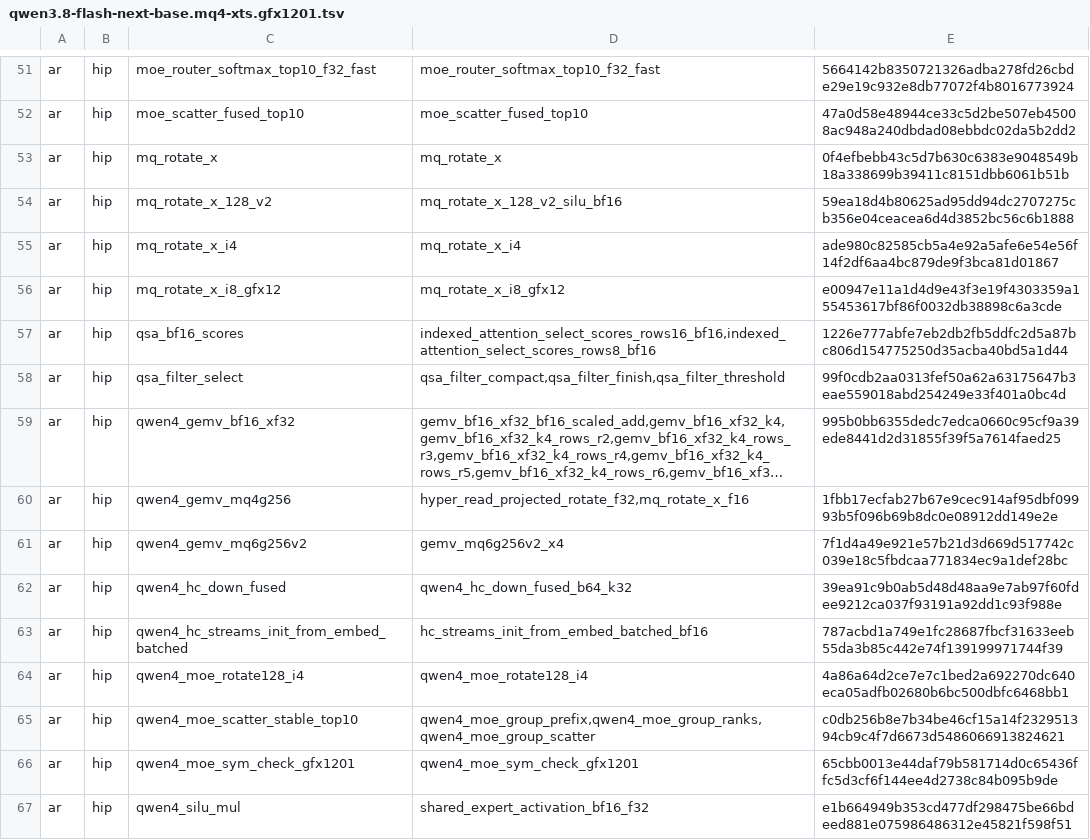
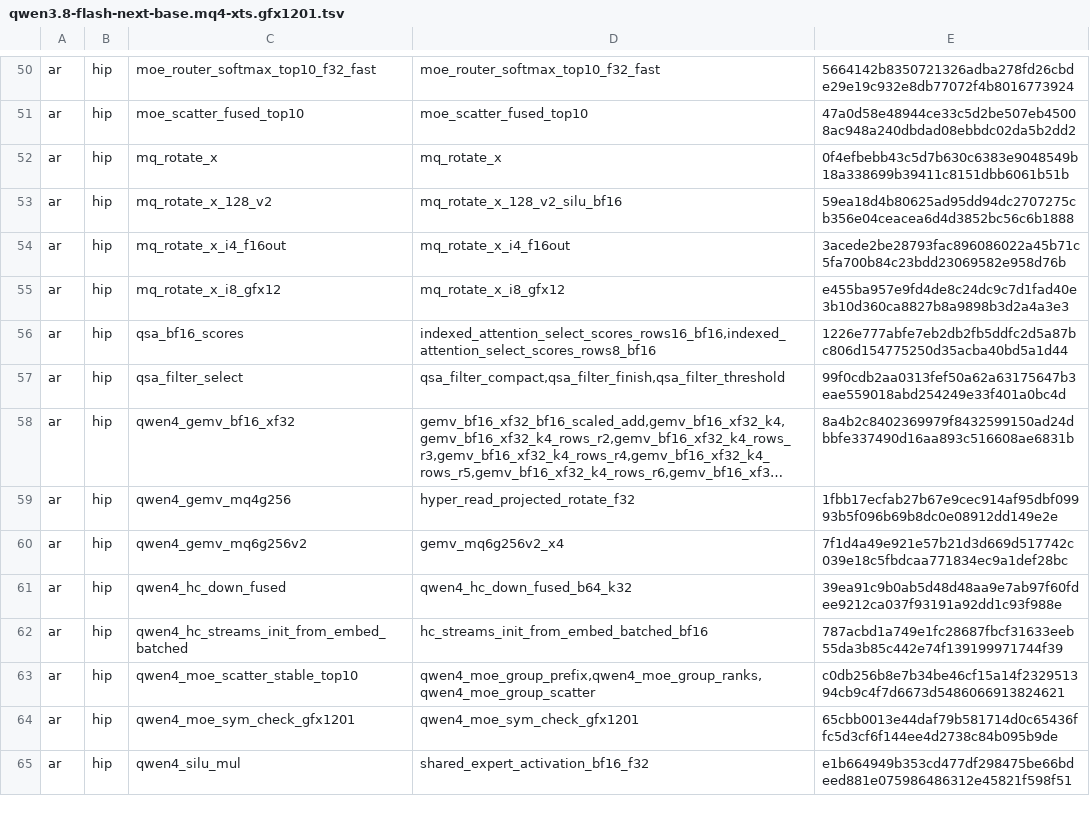
Before and after one commit to 13pgeiser/rdna4_engines, a TSV file: crates/rdna-compute/src/route_plans/qwen3.8-flash-next-base.mq4-xts.gfx1201.tsv, drawn as a sheet; only a part is shown, gaps mark what is left out; long unchanged cells end in …; removed rows and columns are numbered as before the commit, all else as after; the diff covers the shown part only; the diff names each change by its address in the sheet, - before the commit and + after, or states it on an @@ line.

```diff
--- a/crates/rdna-compute/src/route_plans/qwen3.8-flash-next-base.mq4-xts.gfx1201.tsv
+++ b/crates/rdna-compute/src/route_plans/qwen3.8-flash-next-base.mq4-xts.gfx1201.tsv
-C54: mq_rotate_x_i4
+C54: mq_rotate_x_i4_f16out
-D54: mq_rotate_x_i4
+D54: mq_rotate_x_i4_f16out
-E54: ade980c82585cb5a4e92a5afe6e54e56f14f2df6aa4bc879de9f3bca81d01867
+E54: 3acede2be28793fac896086022a45b71c5fa700b84c23bdd23069582e958d76b
-E55: e00947e11a1d4d9e43f3e19f4303359a155453617bf86f0032db38898c6a3cde
+E55: e455ba957e9fd4de8c24dc9c7d1fad40e3b10d360ca8827b8a9898b3d2a4a3e3
-E58: 995b0bb6355dedc7edca0660c95cf9a39ede8441d2d31855f39f5a7614faed25
+E58: 8a4b2c8402369979f8432599150ad24dbbfe337490d16aa893c516608ae6831b
-D59: hyper_read_projected_rotate_f32,mq_rotate_x_f16
+D59: hyper_read_projected_rotate_f32
-row 64: ar | hip | qwen4_moe_rotate128_i4 | qwen4_moe_rotate128_i4 | 4a86a64d2ce7e7c1bed2a692270dc640eca05adfb02680b6bc500dbfc6468bb1
```
Also changed, not shown: 2 added rows, 5 removed rows and 41 edited cells elsewhere in this file, crates/rdna-compute/src/route_plans/qwen3.8-flash-next.gfx1201.tsv, 4 other files.
